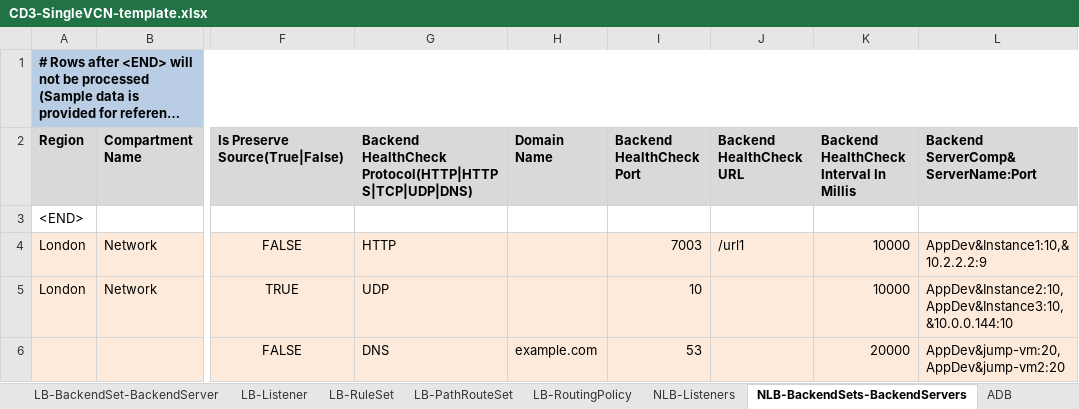
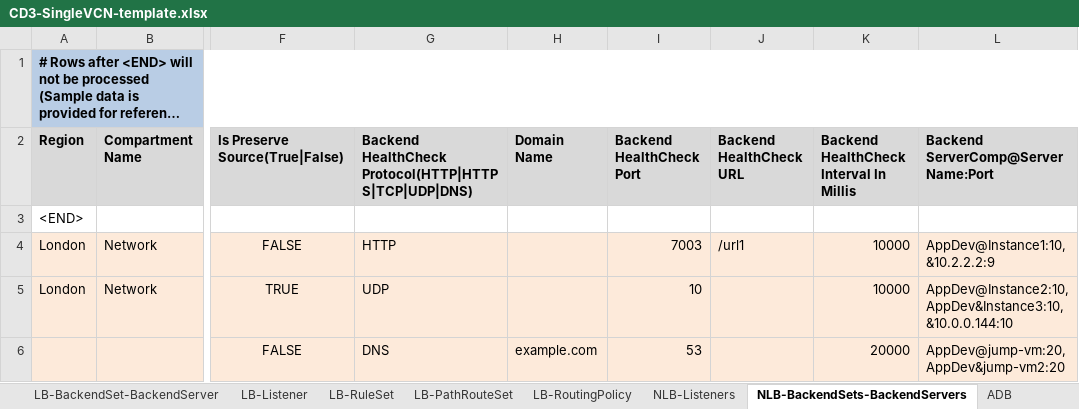
Before and after one commit to oracle-devrel/cd3-automation-toolkit, an Excel workbook: cd3_automation_toolkit/example/CD3-SingleVCN-template.xlsx, sheet NLB-BackendSets-BackendServers, drawn as a sheet; only a part is shown, gaps mark what is left out; long unchanged cells end in …; values as stored, in another font and other column widths than the file's, no borders; the diff names each change by its address in the sheet, - before the commit and + after, or states it on an @@ line.

```diff
--- a/cd3_automation_toolkit/example/CD3-SingleVCN-template.xlsx (sheet NLB-BackendSets-BackendServers)
+++ b/cd3_automation_toolkit/example/CD3-SingleVCN-template.xlsx (sheet NLB-BackendSets-BackendServers)
-L2: Backend ServerComp&ServerName:Port
+L2: Backend ServerComp@ServerName:Port
-L4: AppDev&Instance1:10,&10.2.2.2:9
+L4: AppDev@Instance1:10,&10.2.2.2:9
-L5: AppDev&Instance2:10,AppDev&Instance3:10,&10.0.0.144:10
+L5: AppDev@Instance2:10,AppDev&Instance3:10,&10.0.0.144:10
-L6: AppDev&jump-vm:20,AppDev&jump-vm2:20
+L6: AppDev@jump-vm:20,AppDev&jump-vm2:20
```
Also changed, not shown: sheet LB-BackendSet-BackendServer, sheet OKE, cd3_automation_toolkit/example/CD3-Blank-template.xlsx, cd3_automation_toolkit/example/CD3-HubSpoke-template.xlsx.
